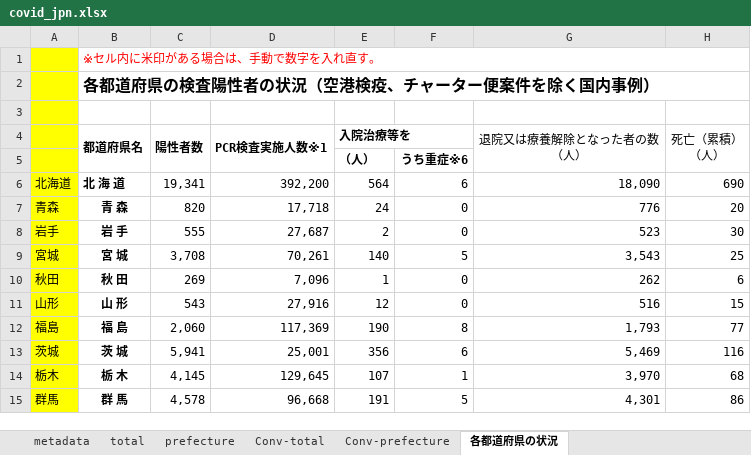
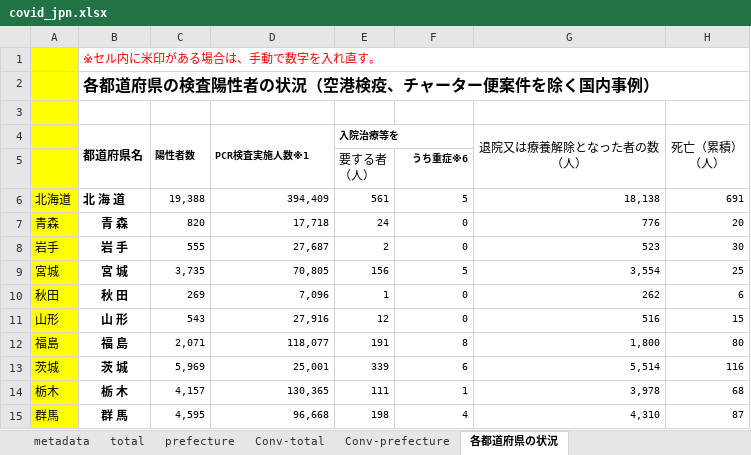
Before and after one commit to lisphilar/covid19-sir, an Excel workbook: data/japan/covid_jpn.xlsx, sheet 各都道府県の状況, drawn as a sheet; only a part is shown; values as stored, in another font and other column widths than the file's, no borders; ↵ is a line break in a cell; the diff covers the shown part only; the diff names each change by its address in the sheet, - before the commit and + after, or states it on an @@ line.

```diff
--- a/data/japan/covid_jpn.xlsx (sheet 各都道府県の状況)
+++ b/data/japan/covid_jpn.xlsx (sheet 各都道府県の状況)
@@ C4:E4 text size: smaller @@
-E5 (入院治療等を): （人）
+E5 (入院治療等を): 要する者 ↵ （人）
-E5 bold: on
+E5 bold: off
@@ F5 text size: smaller @@
-C6 (陽性者数): 19,341
+C6 (陽性者数): 19,388
@@ C6:H15 text size: smaller @@
-D6 (PCR検査実施人数※1): 392,200
+D6 (PCR検査実施人数※1): 394,409
-E6 (入院治療等を): 564
+E6 (入院治療等を): 561
-F6: 6
+F6: 5
-G6 (退院又は療養解除となった者の数 （人）): 18,090
+G6 (退院又は療養解除となった者の数 （人）): 18,138
-H6 (死亡（累積） （人）): 690
+H6 (死亡（累積） （人）): 691
-C9 (陽性者数): 3,708
+C9 (陽性者数): 3,735
-D9 (PCR検査実施人数※1): 70,261
+D9 (PCR検査実施人数※1): 70,805
-E9 (入院治療等を): 140
+E9 (入院治療等を): 156
-G9 (退院又は療養解除となった者の数 （人）): 3,543
+G9 (退院又は療養解除となった者の数 （人）): 3,554
-C12 (陽性者数): 2,060
+C12 (陽性者数): 2,071
-D12 (PCR検査実施人数※1): 117,369
+D12 (PCR検査実施人数※1): 118,077
-E12 (入院治療等を): 190
+E12 (入院治療等を): 191
-G12 (退院又は療養解除となった者の数 （人）): 1,793
+G12 (退院又は療養解除となった者の数 （人）): 1,800
-H12 (死亡（累積） （人）): 77
+H12 (死亡（累積） （人）): 80
-C13 (陽性者数): 5,941
+C13 (陽性者数): 5,969
-E13 (入院治療等を): 356
+E13 (入院治療等を): 339
-G13 (退院又は療養解除となった者の数 （人）): 5,469
+G13 (退院又は療養解除となった者の数 （人）): 5,514
-C14 (陽性者数): 4,145
+C14 (陽性者数): 4,157
-D14 (PCR検査実施人数※1): 129,645
+D14 (PCR検査実施人数※1): 130,365
-E14 (入院治療等を): 107
+E14 (入院治療等を): 111
-G14 (退院又は療養解除となった者の数 （人）): 3,970
+G14 (退院又は療養解除となった者の数 （人）): 3,978
-C15 (陽性者数): 4,578
+C15 (陽性者数): 4,595
-E15 (入院治療等を): 191
+E15 (入院治療等を): 198
-F15: 5
+F15: 4
-G15 (退院又は療養解除となった者の数 （人）): 4,301
+G15 (退院又は療養解除となった者の数 （人）): 4,310
-H15 (死亡（累積） （人）): 86
+H15 (死亡（累積） （人）): 87
```
Also changed, not shown: 1 added row, 1 removed row, 122 edited cells and cell formats elsewhere in this sheet, sheet prefecture, sheet Conv-prefecture, sheet Conv-total, sheet total, 2 other files.
